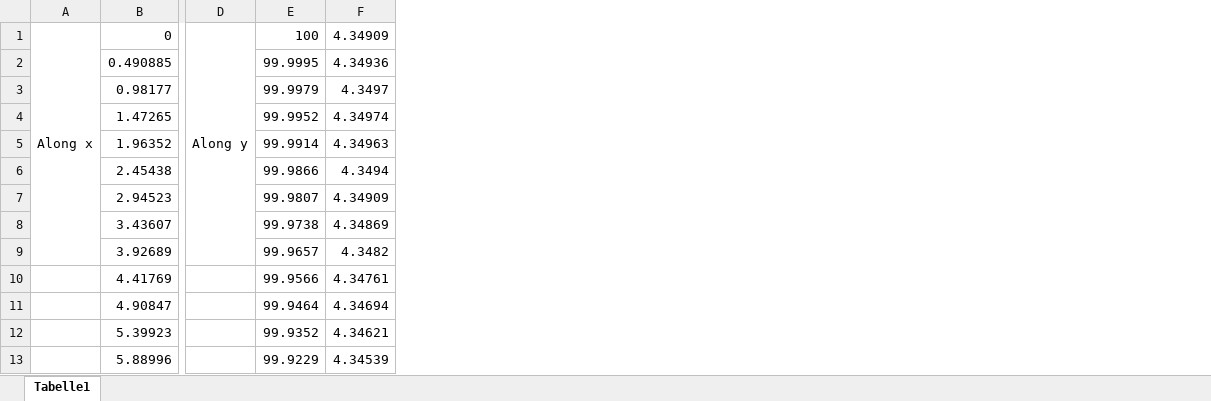
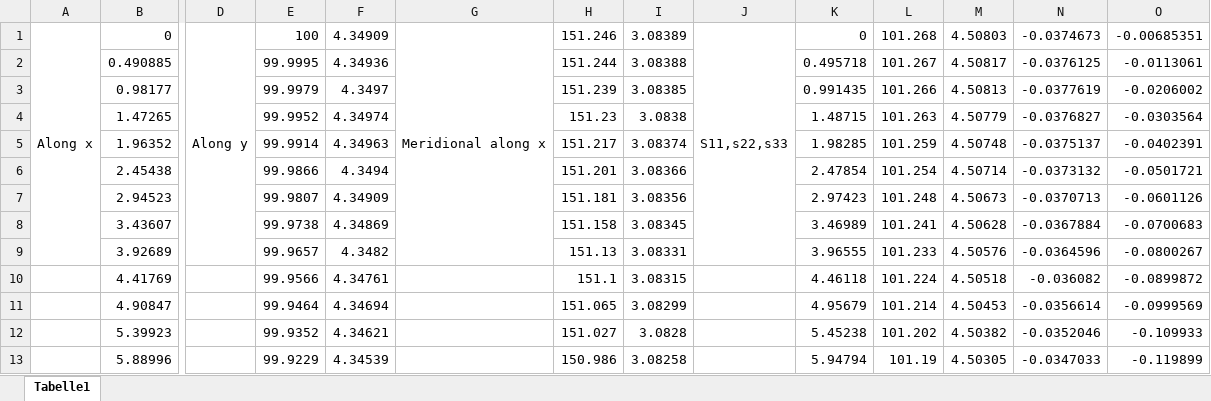
Before and after one commit to Gintoki-satoru/ABAQUS, an Excel workbook: Matlab/Circumfrential.xlsx, sheet Tabelle1, drawn as a sheet; only a part is shown, gaps mark what is left out; values as stored, in another font and other column widths than the file's, no borders; the diff names each change by its address in the sheet, - before the commit and + after, or states it on an @@ line.

Commit message:
Update to Matlab file

```diff
--- a/Matlab/Circumfrential.xlsx (sheet Tabelle1)
+++ b/Matlab/Circumfrential.xlsx (sheet Tabelle1)
+column G, row 1: Meridional along x
+column H, rows 1-13: 151.246 | 151.244 | 151.239 | 151.23 | 151.217 | 151.201 | 151.181 | 151.158 | 151.13 | 151.1 | 151.065 | 151.027 | 150.986
+column I, rows 1-13: 3.08389 | 3.08388 | 3.08385 | 3.0838 | 3.08374 | 3.08366 | 3.08356 | 3.08345 | 3.08331 | 3.08315 | 3.08299 | 3.0828 | 3.08258
+column J, row 1: S11,s22,s33
+column K, rows 1-13: 0 | 0.495718 | 0.991435 | 1.48715 | 1.98285 | 2.47854 | 2.97423 | 3.46989 | 3.96555 | 4.46118 | 4.95679 | 5.45238 | 5.94794
+column L, rows 1-13: 101.268 | 101.267 | 101.266 | 101.263 | 101.259 | 101.254 | 101.248 | 101.241 | 101.233 | 101.224 | 101.214 | 101.202 | 101.19
+column M, rows 1-13: 4.50803 | 4.50817 | 4.50813 | 4.50779 | 4.50748 | 4.50714 | 4.50673 | 4.50628 | 4.50576 | 4.50518 | 4.50453 | 4.50382 | 4.50305
+column N, rows 1-13: -0.0374673 | -0.0376125 | -0.0377619 | -0.0376827 | -0.0375137 | -0.0373132 | -0.0370713 | -0.0367884 | -0.0364596 | -0.036082 | -0.0356614 | -0.0352046 | -0.0347033
+column O, rows 1-13: -0.00685351 | -0.0113061 | -0.0206002 | -0.0303564 | -0.0402391 | -0.0501721 | -0.0601126 | -0.0700683 | -0.0800267 | -0.0899872 | -0.0999569 | -0.109933 | -0.119899
```
Also changed, not shown: 4 other files.
